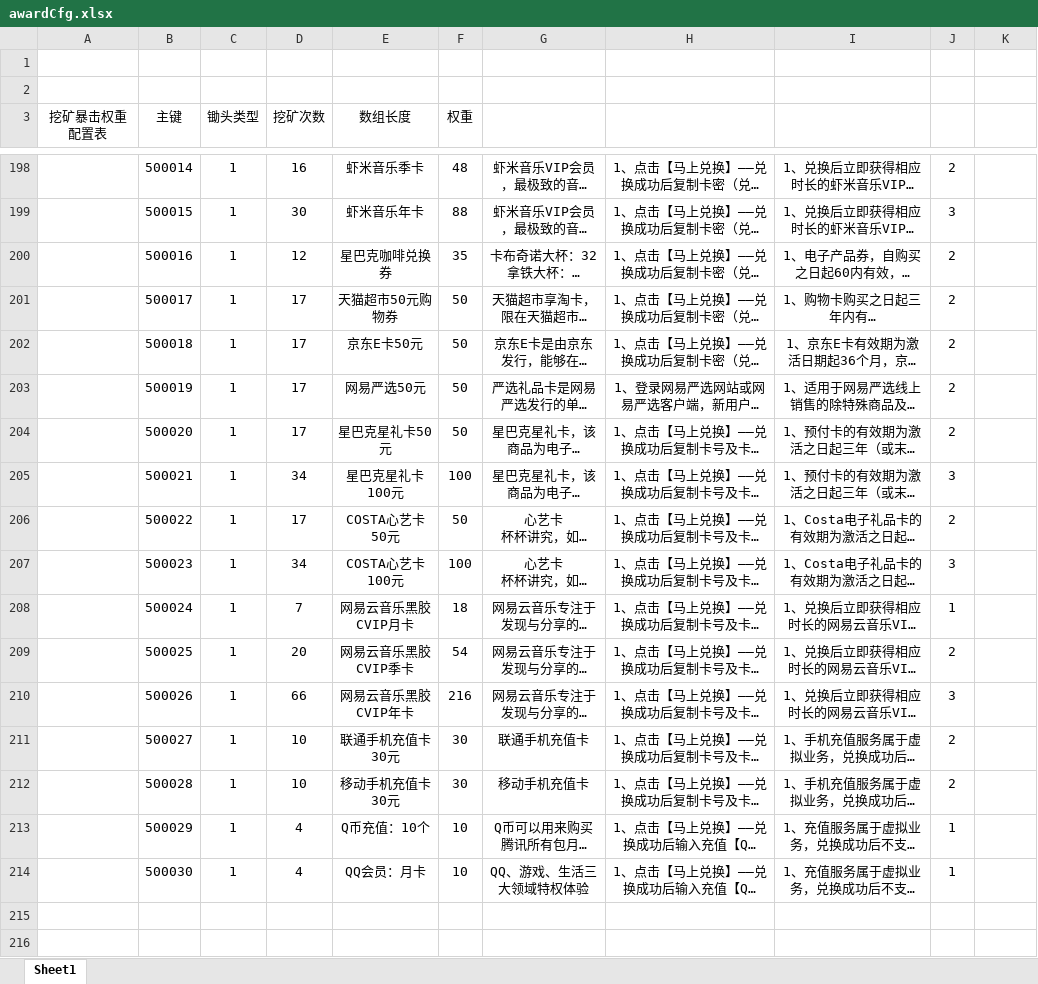
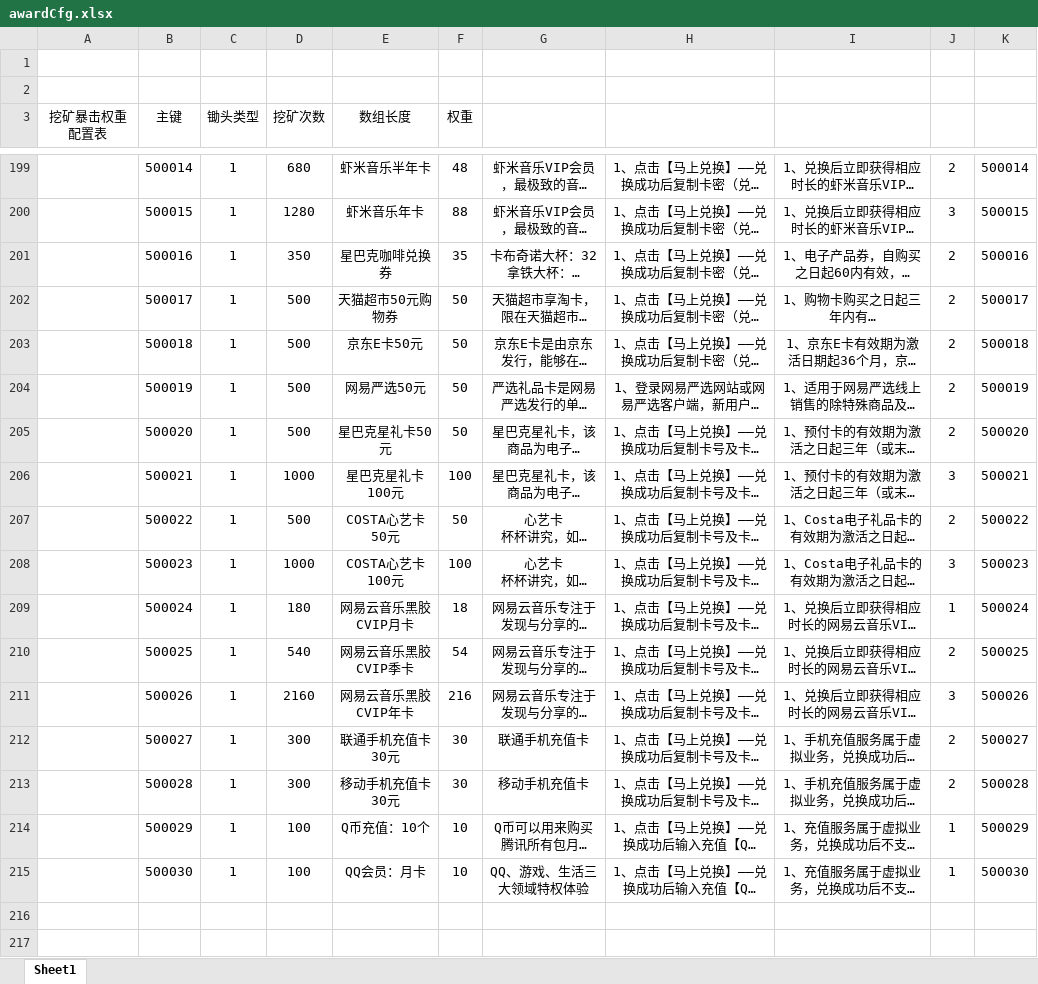
Before and after one commit to kong2630929821/wallet_game, an Excel workbook: src/earn/xlsx/awardCfg.xlsx, sheet Sheet1, drawn as a sheet; only a part is shown, gaps mark what is left out; long unchanged cells end in …; values as stored, in another font and other column widths than the file's, no borders; addresses are those after the commit; the diff covers the shown part only; the diff names each change by its address in the sheet, - before the commit and + after, or states it on an @@ line.

```diff
--- a/src/earn/xlsx/awardCfg.xlsx (sheet Sheet1)
+++ b/src/earn/xlsx/awardCfg.xlsx (sheet Sheet1)
-D199 (挖矿次数): 16
+D199 (挖矿次数): 680
-E199 (数组长度): 虾米音乐季卡
+E199 (数组长度): 虾米音乐半年卡
-K199: (empty)
+K199: 500014
-D200 (挖矿次数): 30
+D200 (挖矿次数): 1280
-K200: (empty)
+K200: 500015
-D201 (挖矿次数): 12
+D201 (挖矿次数): 350
-K201: (empty)
+K201: 500016
-D202:D205 (挖矿次数): 17
+D202:D205 (挖矿次数): 500
-K202: (empty)
+K202: 500017
-K203: (empty)
+K203: 500018
-K204: (empty)
+K204: 500019
-K205: (empty)
+K205: 500020
-D206 (挖矿次数): 34
+D206 (挖矿次数): 1000
-K206: (empty)
+K206: 500021
-D207 (挖矿次数): 17
+D207 (挖矿次数): 500
-K207: (empty)
+K207: 500022
-D208 (挖矿次数): 34
+D208 (挖矿次数): 1000
-K208: (empty)
+K208: 500023
-D209 (挖矿次数): 7
+D209 (挖矿次数): 180
-K209: (empty)
+K209: 500024
-D210 (挖矿次数): 20
+D210 (挖矿次数): 540
-K210: (empty)
+K210: 500025
-D211 (挖矿次数): 66
+D211 (挖矿次数): 2160
-K211: (empty)
+K211: 500026
-D212:D213 (挖矿次数): 10
+D212:D213 (挖矿次数): 300
-K212: (empty)
+K212: 500027
-K213: (empty)
+K213: 500028
-D214:D215 (挖矿次数): 4
+D214:D215 (挖矿次数): 100
-K214: (empty)
+K214: 500029
-K215: (empty)
+K215: 500030
```
Also changed, not shown: 18 added rows, 17 removed rows and 43 edited cells elsewhere in this sheet, src/earn/xlsx/item.xlsx, 7 other files.
